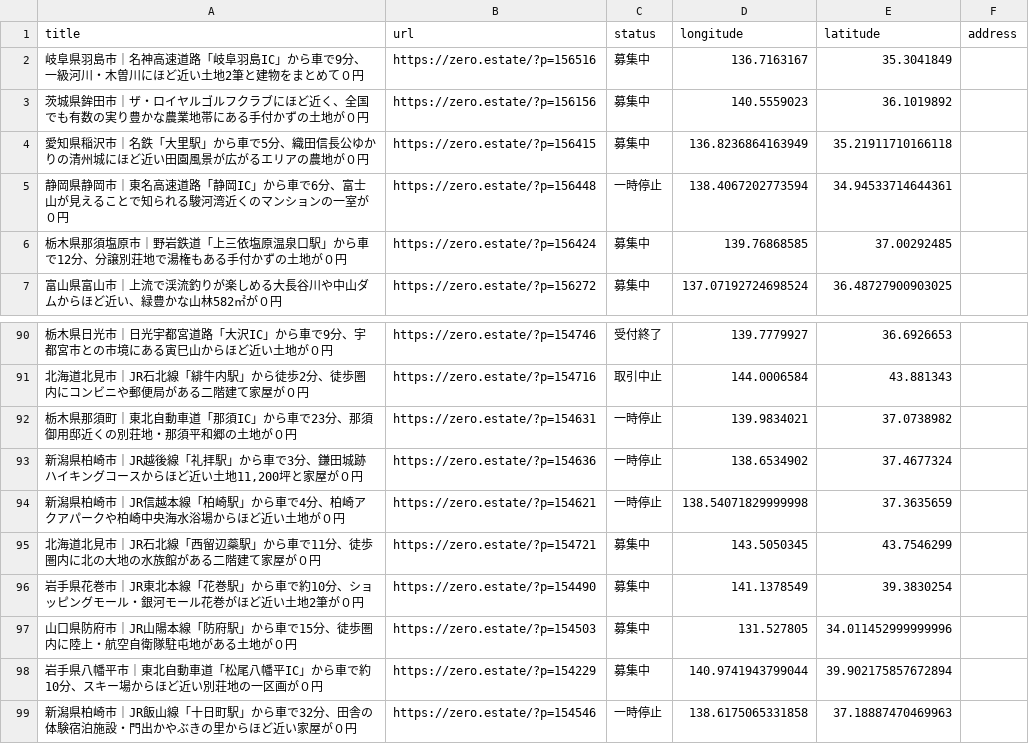
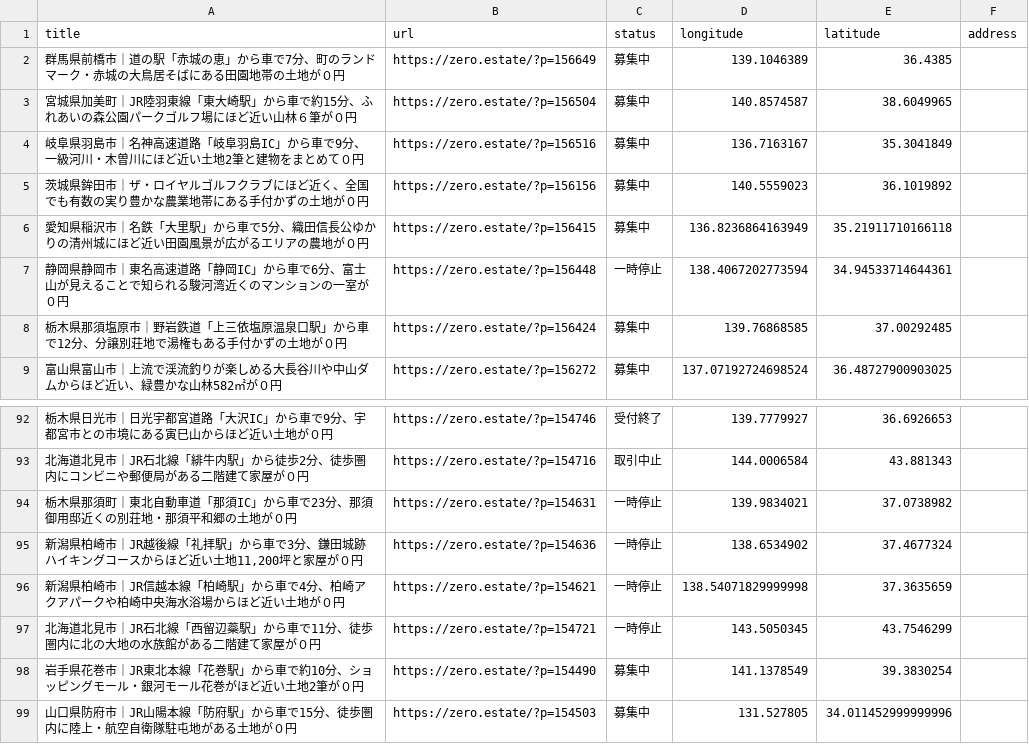
Before and after one commit to 5ym/zero-owner, a CSV file: map.csv, drawn as a sheet; only a part is shown, gaps mark what is left out; the shorter side is filled out with more unchanged rows.

```diff
--- a/map.csv
+++ b/map.csv
@@ -1,2 +1,4 @@
 title,url,status,longitude,latitude,address
+"群馬県前橋市｜道の駅「赤城の恵」から車で7分、町のランドマーク・赤城の大鳥居そばにある田園地帯の土地が０円",https://zero.estate/?p=156649,募集中,139.1046389,36.4385,
+"宮城県加美町｜JR陸羽東線「東大崎駅」から車で約15分、ふれあいの森公園パークゴルフ場にほど近い山林６筆が０円",https://zero.estate/?p=156504,募集中,140.8574587,38.6049965,
 "岐阜県羽島市｜名神高速道路「岐阜羽島IC」から車で9分、一級河川・木曽川にほど近い土地2筆と建物をまとめて０円",https://zero.estate/?p=156516,募集中,136.7163167,35.3041849,
@@ -94,3 +96,3 @@ title,url,status,longitude,latitude,address
 "新潟県柏崎市｜JR信越本線「柏崎駅」から車で4分、柏崎アクアパークや柏崎中央海水浴場からほど近い土地が０円",https://zero.estate/?p=154621,一時停止,138.54071829999998,37.3635659,
-"北海道北見市｜JR石北線「西留辺蘂駅」から車で11分、徒歩圏内に北の大地の水族館がある二階建て家屋が０円",https://zero.estate/?p=154721,募集中,143.5050345,43.7546299,
+"北海道北見市｜JR石北線「西留辺蘂駅」から車で11分、徒歩圏内に北の大地の水族館がある二階建て家屋が０円",https://zero.estate/?p=154721,一時停止,143.5050345,43.7546299,
 "岩手県花巻市｜JR東北本線「花巻駅」から車で約10分、ショッピングモール・銀河モール花巻がほど近い土地2筆が０円",https://zero.estate/?p=154490,募集中,141.1378549,39.3830254,
```
